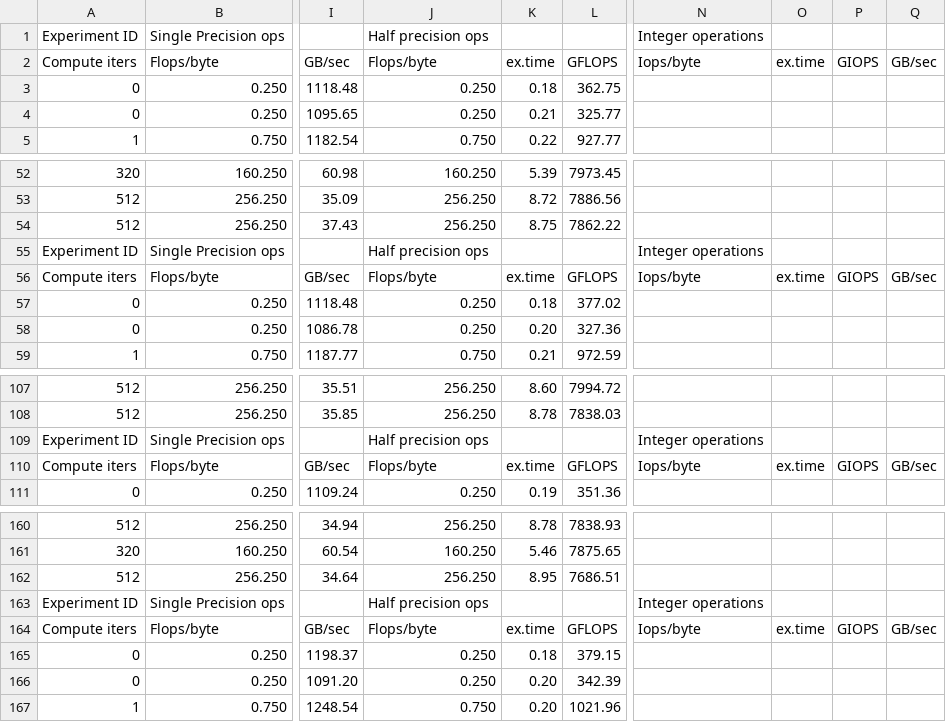
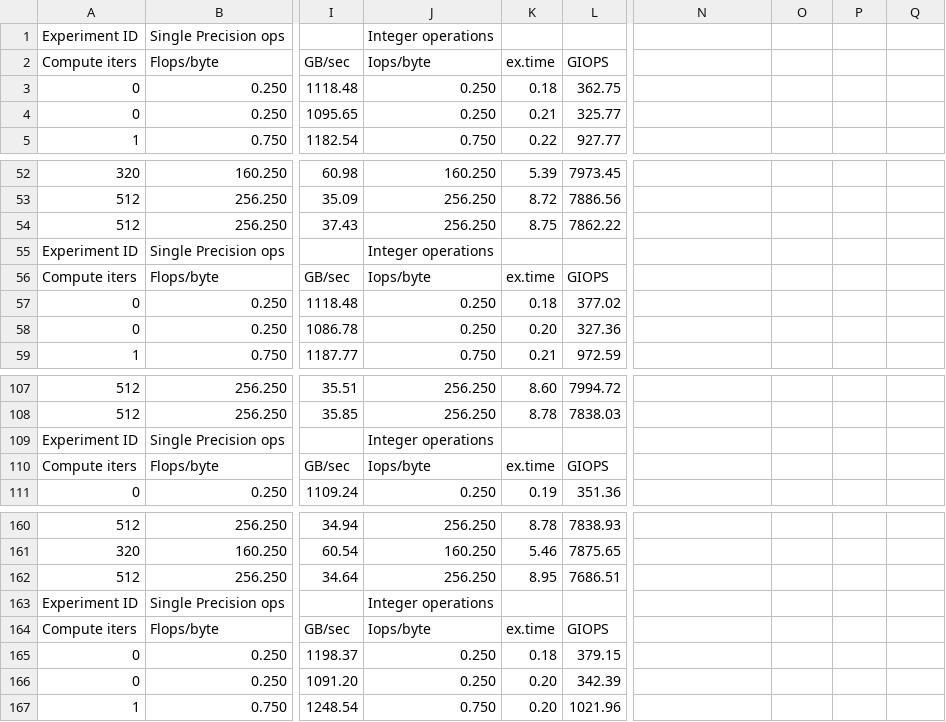
Before and after one commit to converged-computing/performance-study, a CSV file: analysis/mixbench/data/csv/aws-eks-cpu-size32.csv, drawn as a sheet; only a part is shown, gaps mark what is left out; the diff covers the shown part only; the diff names each change by its address in the sheet, - before the commit and + after, or states it on an @@ line.

```diff
--- a/analysis/mixbench/data/csv/aws-eks-cpu-size32.csv
+++ b/analysis/mixbench/data/csv/aws-eks-cpu-size32.csv
-J1: Half precision ops
+J1: Integer operations
-N1: Integer operations
+N1: (empty)
-J2: Flops/byte
+J2: Iops/byte
-L2: GFLOPS
+L2: GIOPS
-N2: Iops/byte
+N2: (empty)
-O2: ex.time
+O2: (empty)
-P2: GIOPS
+P2: (empty)
-Q2: GB/sec
+Q2: (empty)
-J55: Half precision ops
+J55: Integer operations
-N55: Integer operations
+N55: (empty)
-J56: Flops/byte
+J56: Iops/byte
-L56: GFLOPS
+L56: GIOPS
-N56: Iops/byte
+N56: (empty)
-O56: ex.time
+O56: (empty)
-P56: GIOPS
+P56: (empty)
-Q56: GB/sec
+Q56: (empty)
-J109: Half precision ops
+J109: Integer operations
-N109: Integer operations
+N109: (empty)
-J110: Flops/byte
+J110: Iops/byte
-L110: GFLOPS
+L110: GIOPS
-N110: Iops/byte
+N110: (empty)
-O110: ex.time
+O110: (empty)
-P110: GIOPS
+P110: (empty)
-Q110: GB/sec
+Q110: (empty)
-J163: Half precision ops
+J163: Integer operations
-N163: Integer operations
+N163: (empty)
-J164: Flops/byte
+J164: Iops/byte
-L164: GFLOPS
+L164: GIOPS
-N164: Iops/byte
+N164: (empty)
-O164: ex.time
+O164: (empty)
-P164: GIOPS
+P164: (empty)
-Q164: GB/sec
+Q164: (empty)
```
Also changed, not shown: 8 edited cells elsewhere in this file, analysis/mixbench/data/csv/azure-aks-cpu-size32.csv, analysis/mixbench/data/csv/google-compute-engine-cpu-size128.csv, 27 other files.
